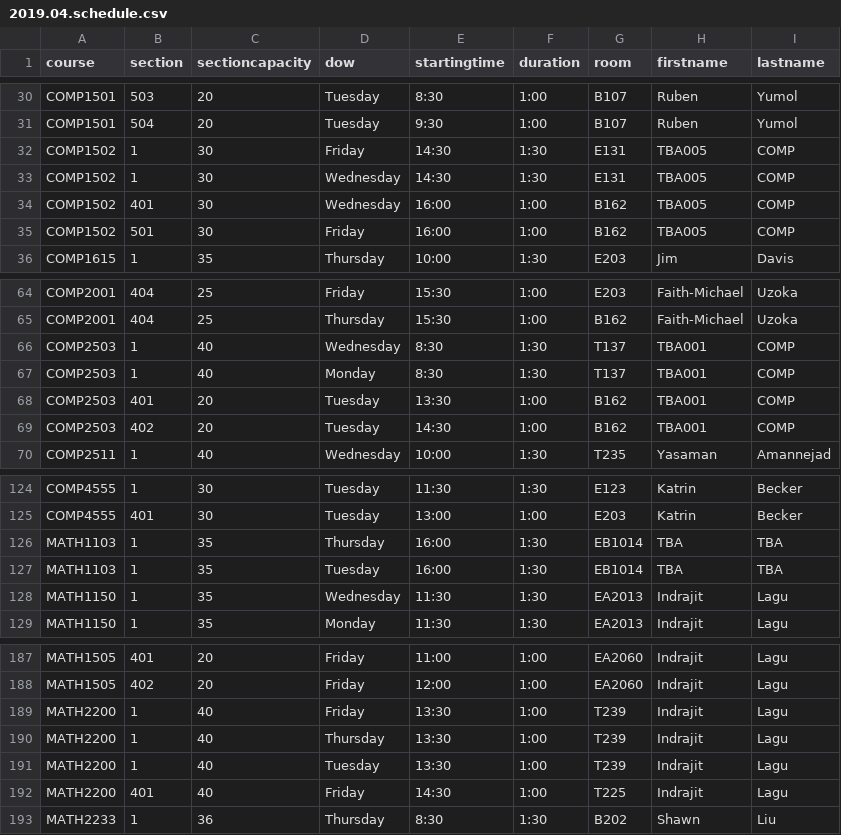
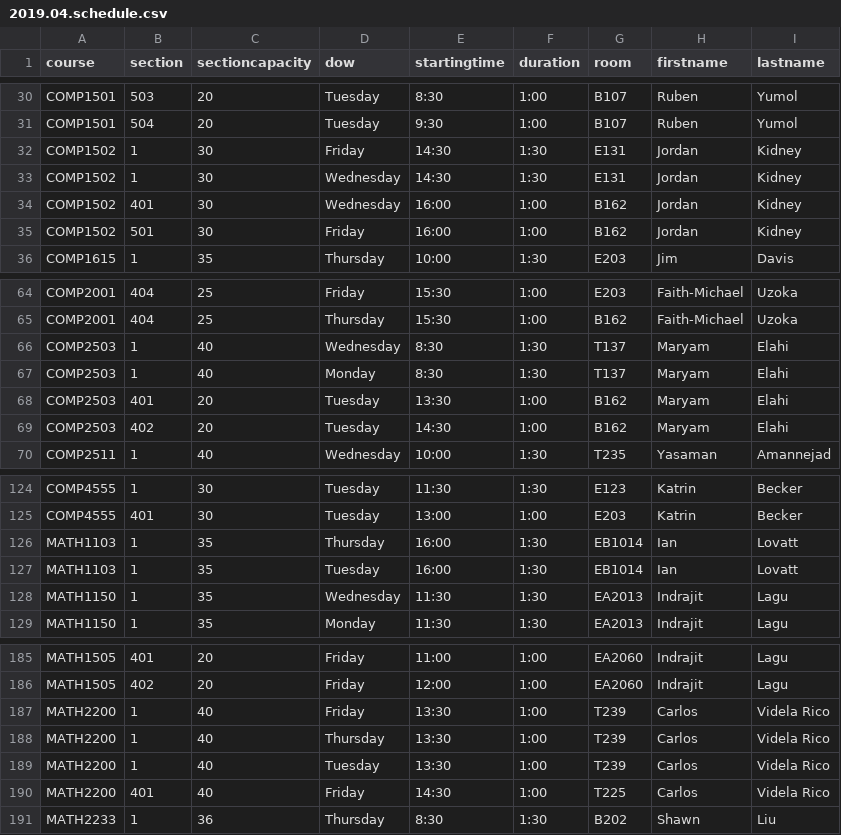
Before and after one commit to jpratt-mru/maco.calendar.datafiles, a CSV file: 2019.04.schedule.csv, drawn as a sheet; only a part is shown, gaps mark what is left out; the diff covers the shown part only.

```diff
--- a/2019.04.schedule.csv
+++ b/2019.04.schedule.csv
@@ -31,6 +31,6 @@ COMP1501,503,20,Tuesday,8:30,1:00,B107,Ruben,Yumol
 COMP1501,504,20,Tuesday,9:30,1:00,B107,Ruben,Yumol
-COMP1502,1,30,Friday,14:30,1:30,E131,TBA005,COMP
-COMP1502,1,30,Wednesday,14:30,1:30,E131,TBA005,COMP
-COMP1502,401,30,Wednesday,16:00,1:00,B162,TBA005,COMP
-COMP1502,501,30,Friday,16:00,1:00,B162,TBA005,COMP
+COMP1502,1,30,Friday,14:30,1:30,E131,Jordan,Kidney
+COMP1502,1,30,Wednesday,14:30,1:30,E131,Jordan,Kidney
+COMP1502,401,30,Wednesday,16:00,1:00,B162,Jordan,Kidney
+COMP1502,501,30,Friday,16:00,1:00,B162,Jordan,Kidney
 COMP1615,1,35,Thursday,10:00,1:30,E203,Jim,Davis
@@ -65,6 +65,6 @@ COMP2001,404,25,Friday,15:30,1:00,E203,Faith-Michael,Uzoka
 COMP2001,404,25,Thursday,15:30,1:00,B162,Faith-Michael,Uzoka
-COMP2503,1,40,Wednesday,8:30,1:30,T137,TBA001,COMP
-COMP2503,1,40,Monday,8:30,1:30,T137,TBA001,COMP
-COMP2503,401,20,Tuesday,13:30,1:00,B162,TBA001,COMP
-COMP2503,402,20,Tuesday,14:30,1:00,B162,TBA001,COMP
+COMP2503,1,40,Wednesday,8:30,1:30,T137,Maryam,Elahi
+COMP2503,1,40,Monday,8:30,1:30,T137,Maryam,Elahi
+COMP2503,401,20,Tuesday,13:30,1:00,B162,Maryam,Elahi
+COMP2503,402,20,Tuesday,14:30,1:00,B162,Maryam,Elahi
 COMP2511,1,40,Wednesday,10:00,1:30,T235,Yasaman,Amannejad
@@ -125,4 +125,4 @@ COMP4555,1,30,Tuesday,11:30,1:30,E123,Katrin,Becker
 COMP4555,401,30,Tuesday,13:00,1:00,E203,Katrin,Becker
-MATH1103,1,35,Thursday,16:00,1:30,EB1014,TBA,TBA
-MATH1103,1,35,Tuesday,16:00,1:30,EB1014,TBA,TBA
+MATH1103,1,35,Thursday,16:00,1:30,EB1014,Ian,Lovatt
+MATH1103,1,35,Tuesday,16:00,1:30,EB1014,Ian,Lovatt
 MATH1150,1,35,Wednesday,11:30,1:30,EA2013,Indrajit,Lagu
@@ -188,6 +186,6 @@ MATH1505,401,20,Friday,11:00,1:00,EA2060,Indrajit,Lagu
 MATH1505,402,20,Friday,12:00,1:00,EA2060,Indrajit,Lagu
-MATH2200,1,40,Friday,13:30,1:00,T239,Indrajit,Lagu
-MATH2200,1,40,Thursday,13:30,1:00,T239,Indrajit,Lagu
-MATH2200,1,40,Tuesday,13:30,1:00,T239,Indrajit,Lagu
-MATH2200,401,40,Friday,14:30,1:00,T225,Indrajit,Lagu
+MATH2200,1,40,Friday,13:30,1:00,T239,Carlos,Videla Rico
+MATH2200,1,40,Thursday,13:30,1:00,T239,Carlos,Videla Rico
+MATH2200,1,40,Tuesday,13:30,1:00,T239,Carlos,Videla Rico
+MATH2200,401,40,Friday,14:30,1:00,T225,Carlos,Videla Rico
 MATH2233,1,36,Thursday,8:30,1:30,B202,Shawn,Liu
```
Also changed, not shown: 5 removed rows and 69 edited cells elsewhere in this file, archived/2019.04.schedule.csv, 2 other files.
